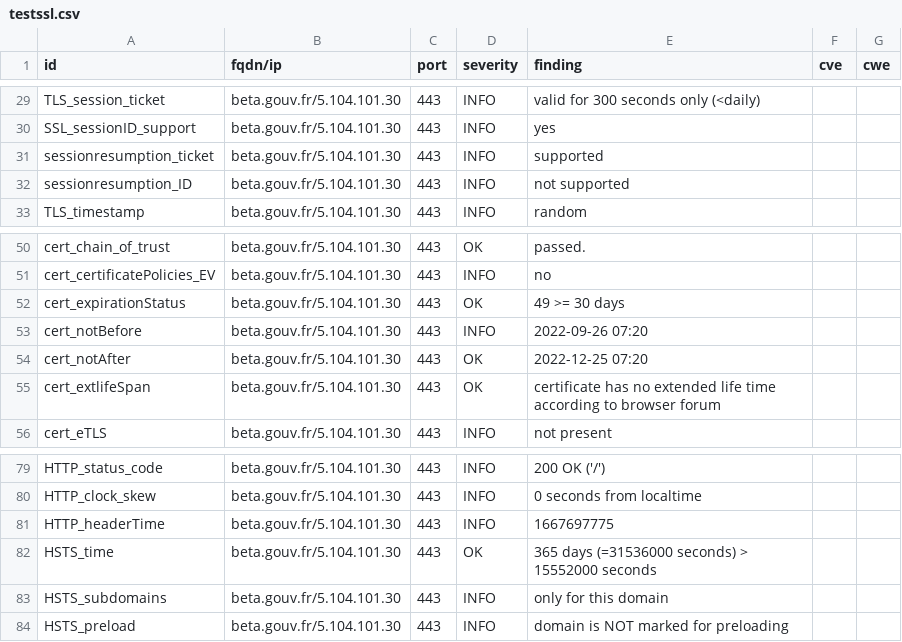
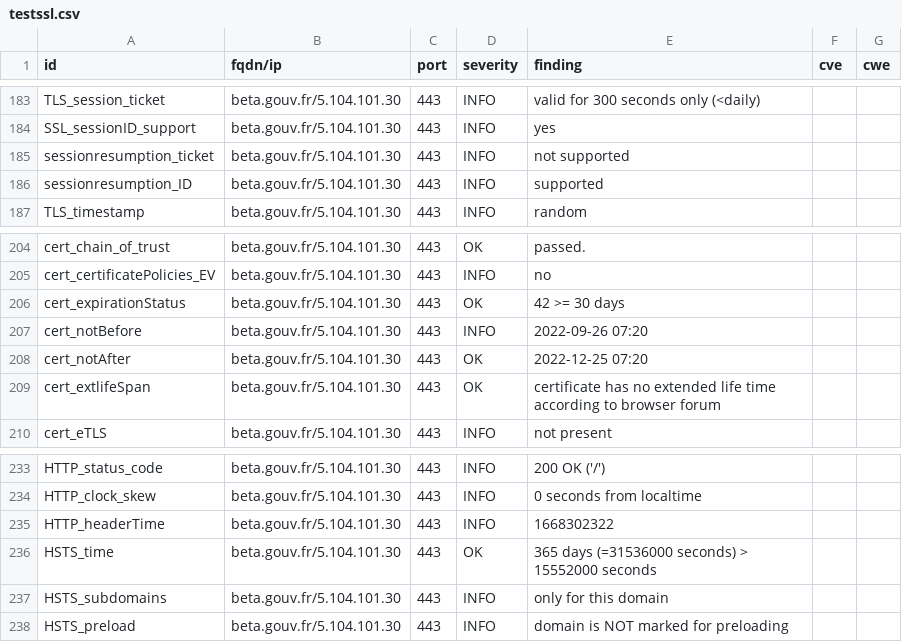
Before and after one commit to villesinternet/dashlord-collectivites, a CSV file: results/aHR0cHM6Ly9iZXRhLmdvdXYuZnI=/testssl.csv, drawn as a sheet; only a part is shown, gaps mark what is left out; the diff covers the shown part only.

```diff
--- a/results/aHR0cHM6Ly9iZXRhLmdvdXYuZnI=/testssl.csv
+++ b/results/aHR0cHM6Ly9iZXRhLmdvdXYuZnI=/testssl.csv
@@ -30,4 +184,4 @@
 "SSL_sessionID_support","beta.gouv.fr/5.104.101.30","443","INFO","yes","",""
-"sessionresumption_ticket","beta.gouv.fr/5.104.101.30","443","INFO","supported","",""
-"sessionresumption_ID","beta.gouv.fr/5.104.101.30","443","INFO","not supported","",""
+"sessionresumption_ticket","beta.gouv.fr/5.104.101.30","443","INFO","not supported","",""
+"sessionresumption_ID","beta.gouv.fr/5.104.101.30","443","INFO","supported","",""
 "TLS_timestamp","beta.gouv.fr/5.104.101.30","443","INFO","random","",""
@@ -51,3 +205,3 @@
 "cert_certificatePolicies_EV","beta.gouv.fr/5.104.101.30","443","INFO","no","",""
-"cert_expirationStatus","beta.gouv.fr/5.104.101.30","443","OK","49 >= 30 days","",""
+"cert_expirationStatus","beta.gouv.fr/5.104.101.30","443","OK","42 >= 30 days","",""
 "cert_notBefore","beta.gouv.fr/5.104.101.30","443","INFO","2022-09-26 07:20","",""
@@ -80,3 +234,3 @@
 "HTTP_clock_skew","beta.gouv.fr/5.104.101.30","443","INFO","0 seconds from localtime","",""
-"HTTP_headerTime","beta.gouv.fr/5.104.101.30","443","INFO","1667697775","",""
+"HTTP_headerTime","beta.gouv.fr/5.104.101.30","443","INFO","1668302322","",""
 "HSTS_time","beta.gouv.fr/5.104.101.30","443","OK","365 days (=31536000 seconds) > 15552000 seconds","",""
```
Also changed, not shown: 3 added rows, 3 removed rows and 151 moved rows elsewhere in this file, 13 other files.
